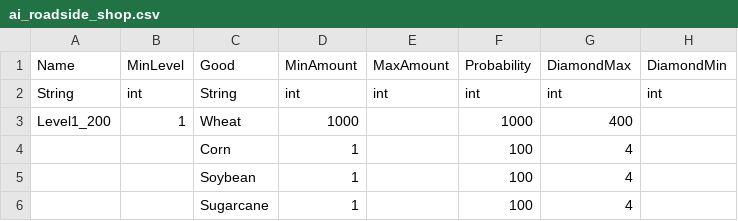
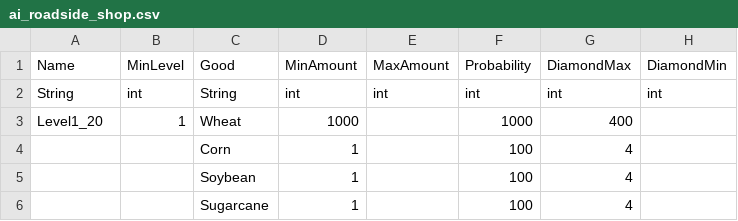
Before and after one commit to sajjadmajidkadhim/hay-day1, a CSV file: ai_roadside_shop.csv, drawn as a sheet; only a part is shown.

Commit message:
Update ai_roadside_shop.csv

```diff
--- a/ai_roadside_shop.csv
+++ b/ai_roadside_shop.csv
@@ -2,3 +2,3 @@ Name,MinLevel,Good,MinAmount,MaxAmount,Probability,DiamondMax,DiamondMin
 String,int,String,int,int,int,int,int
-Level1_200,1,Wheat,1000,,1000,400,
+Level1_20,1,Wheat,1000,,1000,400,
 ,,Corn,1,,100,4,
```
